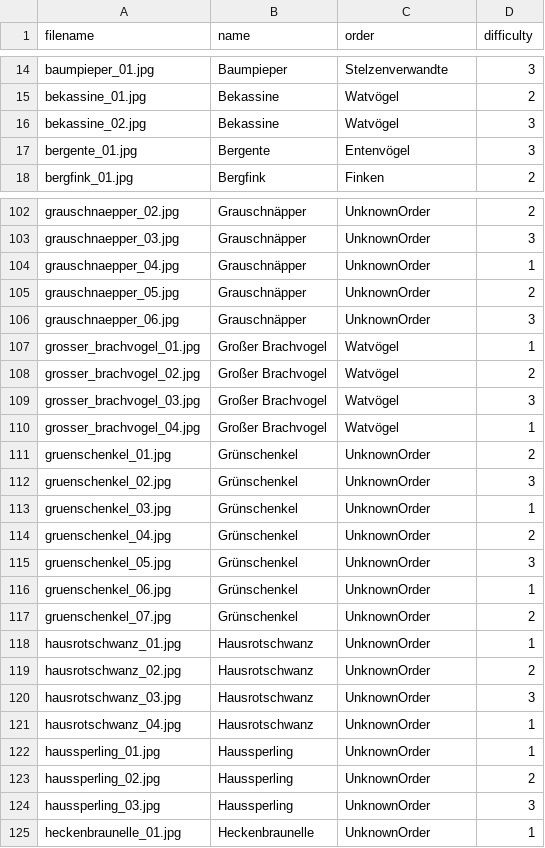
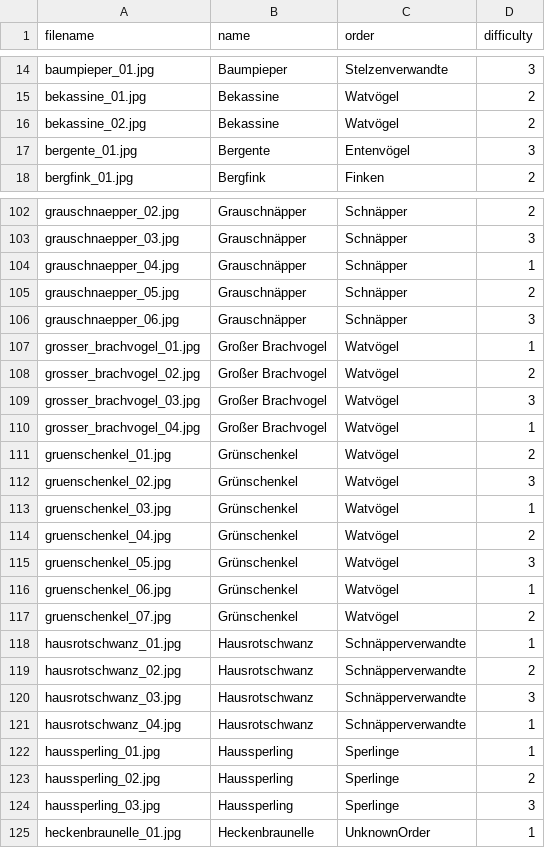
Before and after one commit to MusicMemory/Vogelkunde, a CSV file: src/main/resources/birds.csv, drawn as a sheet; only a part is shown, gaps mark what is left out; the diff covers the shown part only; the diff names each change by its address in the sheet, - before the commit and + after, or states it on an @@ line.

```diff
--- a/src/main/resources/birds.csv
+++ b/src/main/resources/birds.csv
-D16 (difficulty): 3
+D16 (difficulty): 2
-C102:C106 (order): UnknownOrder
+C102:C106 (order): Schnäpper
-C111:C117 (order): UnknownOrder
+C111:C117 (order): Watvögel
-C118:C121 (order): UnknownOrder
+C118:C121 (order): Schnäpperverwandte
-C122:C124 (order): UnknownOrder
+C122:C124 (order): Sperlinge
```
Also changed, not shown: 30 edited cells elsewhere in this file.
